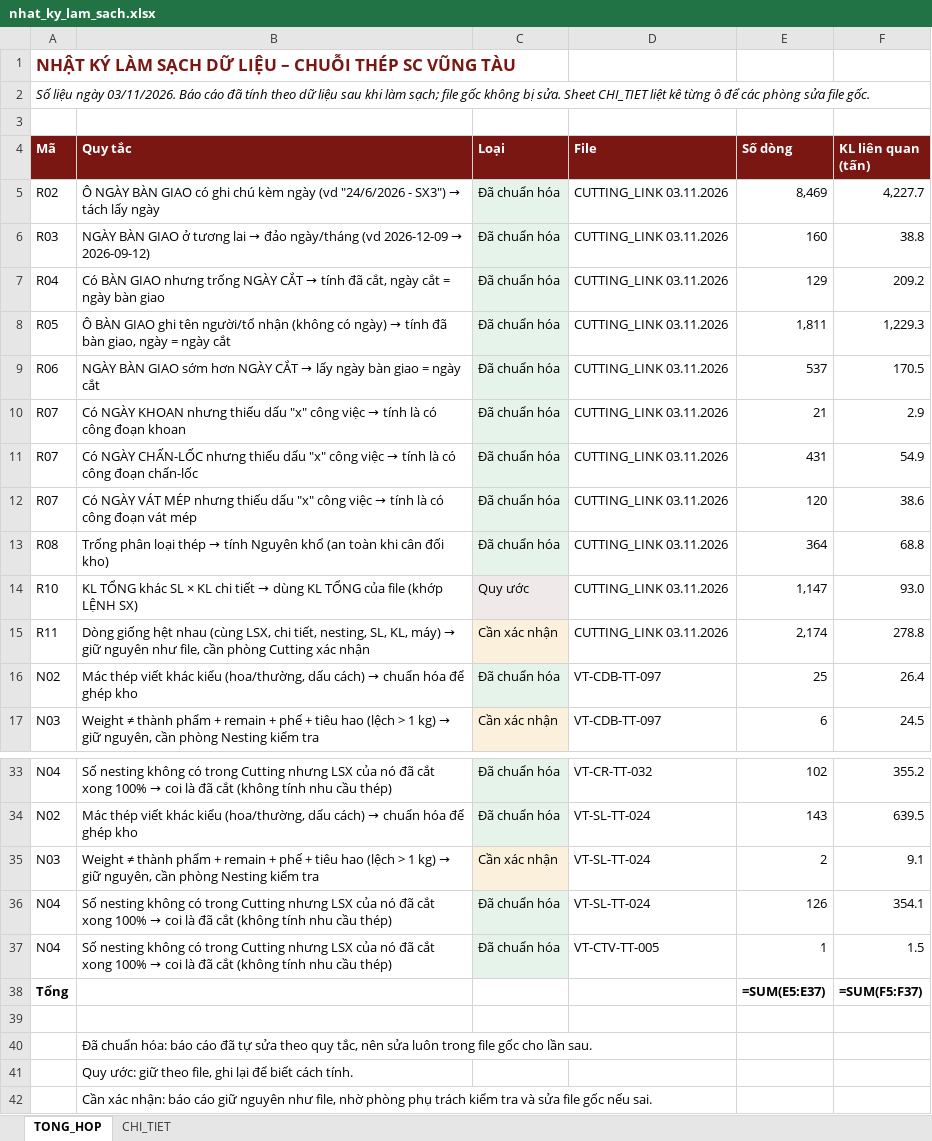
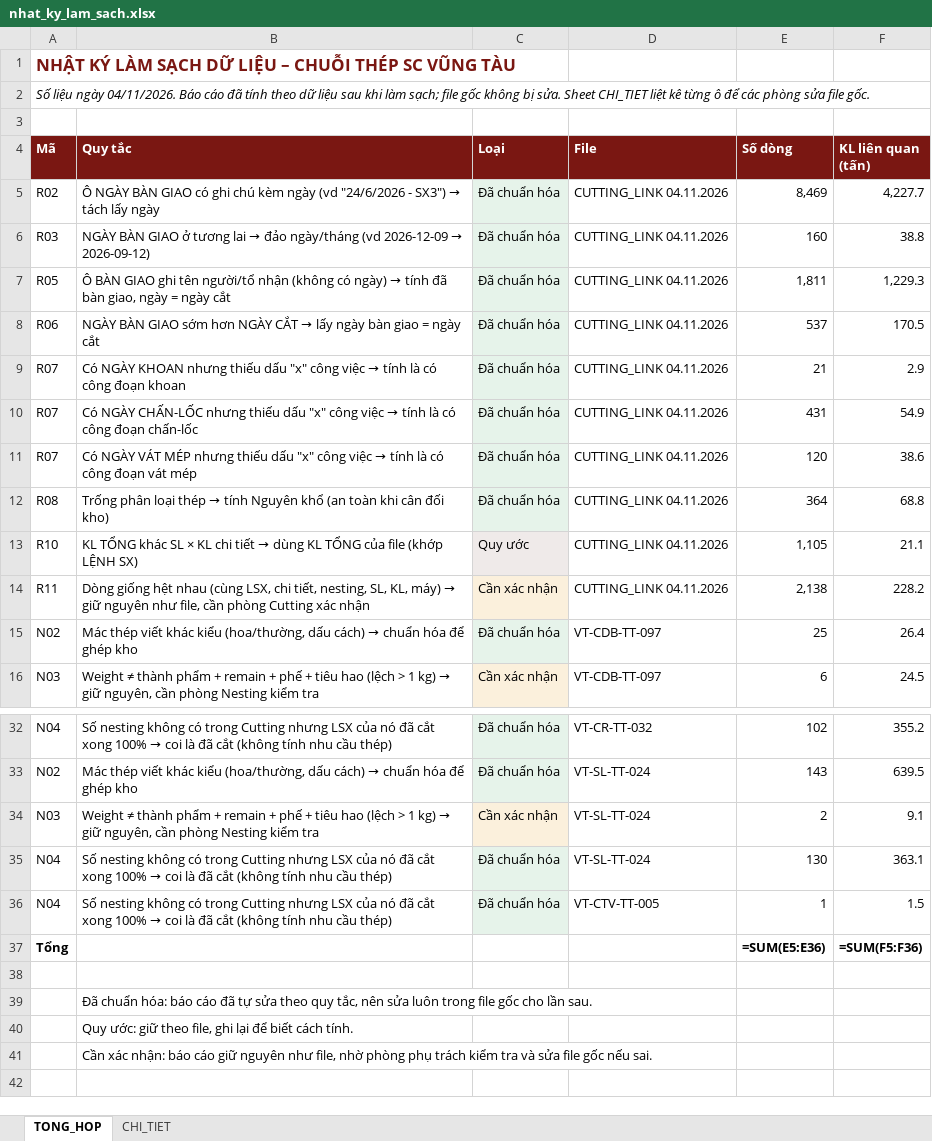
Before and after one commit to phucpt-hub/DDC-Shipyard, an Excel workbook: nhat_ky_lam_sach.xlsx, sheet TONG_HOP, drawn as a sheet; only a part is shown, gaps mark what is left out; values as stored, in another font and other column widths than the file's, no borders; formulas without a stored value are shown as written; removed rows and columns are numbered as before the commit, all else as after; the diff names each change by its address in the sheet, - before the commit and + after, or states it on an @@ line.

```diff
--- a/nhat_ky_lam_sach.xlsx (sheet TONG_HOP)
+++ b/nhat_ky_lam_sach.xlsx (sheet TONG_HOP)
-A2 (Mã): …liệu ngày 03/11/2026. Báo cáo…
+A2 (Mã): …liệu ngày 04/11/2026. Báo cáo…
-D5:D6 (File): CUTTING_LINK 03.11.2026
+D5:D6 (File): CUTTING_LINK 04.11.2026
-row 7: R04 | Có BÀN GIAO nhưng trống NGÀY CẮT → tính đã cắt, ngày cắt = ngày bàn giao | Đã chuẩn hóa | CUTTING_LINK 03.11.2026 | 129 | 209.2
-D7:D14 (File): CUTTING_LINK 03.11.2026
+D7:D14 (File): CUTTING_LINK 04.11.2026
-E13 (Số dòng): 1,147
+E13 (Số dòng): 1,105
-F13 (KL liên quan (tấn)): 93.0
+F13 (KL liên quan (tấn)): 21.1
-E14 (Số dòng): 2,174
+E14 (Số dòng): 2,138
-F14 (KL liên quan (tấn)): 278.8
+F14 (KL liên quan (tấn)): 228.2
-E35 (Số dòng): 126
+E35 (Số dòng): 130
-F35 (KL liên quan (tấn)): 354.1
+F35 (KL liên quan (tấn)): 363.1
-E37 (Số dòng): =SUM(E5:E37)
+E37 (Số dòng): =SUM(E5:E36)
-F37 (KL liên quan (tấn)): =SUM(F5:F37)
+F37 (KL liên quan (tấn)): =SUM(F5:F36)
```
Also changed, not shown: sheet CHI_TIET, 14 other files.
